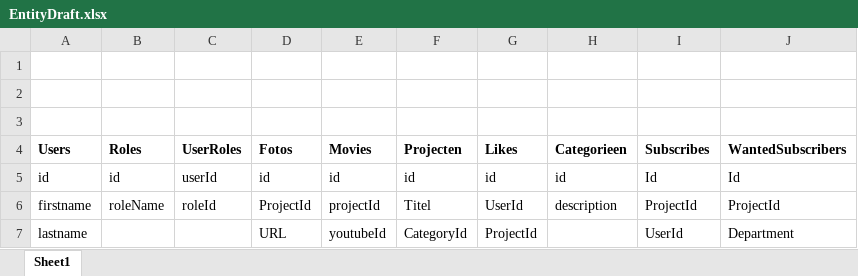
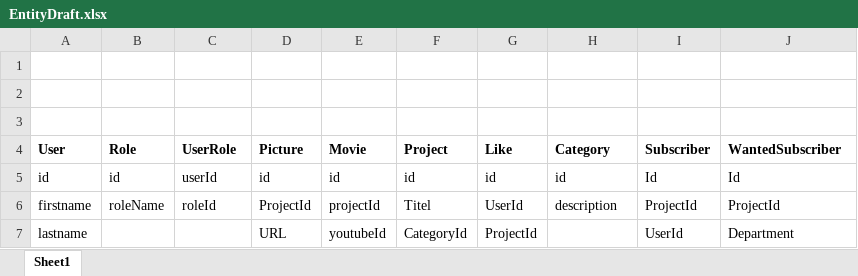
Before and after one commit to niekvandael/iTalent, an Excel workbook: italent/documents/analyse/ClassDiagram/EntityDraft.xlsx, sheet Sheet1, drawn as a sheet; only a part is shown; values as stored, in another font and other column widths than the file's, no borders; the diff names each change by its address in the sheet, - before the commit and + after, or states it on an @@ line.

Commit message:
57 - ERD maken ( https://italent.cloudapp.net:9443/ccm/web/projects/iTalent#action=com.ibm.team.workitem.viewWorkItem&id=57 )

```diff
--- a/italent/documents/analyse/ClassDiagram/EntityDraft.xlsx (sheet Sheet1)
+++ b/italent/documents/analyse/ClassDiagram/EntityDraft.xlsx (sheet Sheet1)
-A4: Users
+A4: User
-B4: Roles
+B4: Role
-C4: UserRoles
+C4: UserRole
-D4: Fotos
+D4: Picture
-E4: Movies
+E4: Movie
-F4: Projecten
+F4: Project
-G4: Likes
+G4: Like
-H4: Categorieen
+H4: Category
-I4: Subscribes
+I4: Subscriber
-J4: WantedSubscribers
+J4: WantedSubscriber
```
Also changed, not shown: 2 other files.
